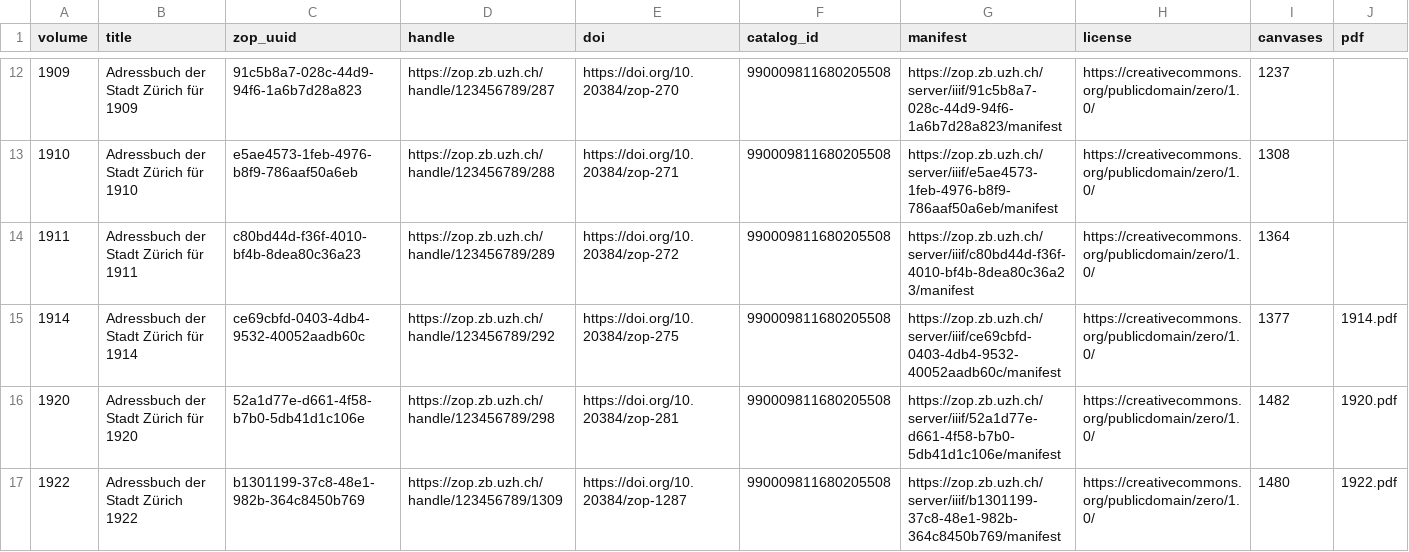
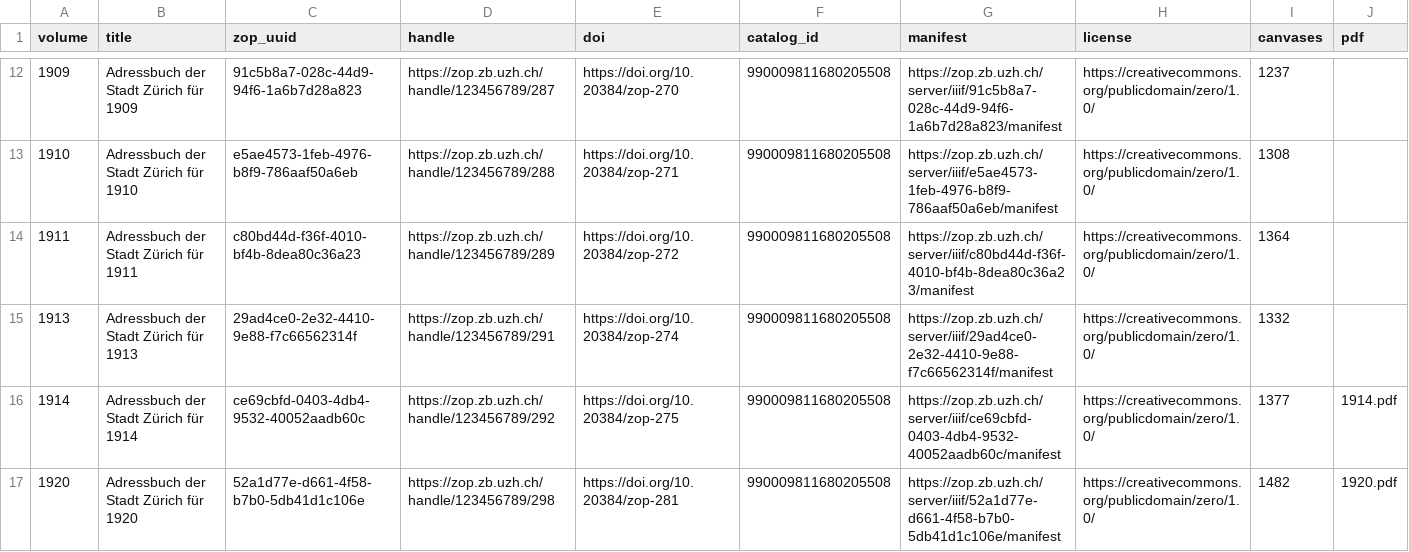
Before and after one commit to thodel/adressbuecher-zuerich, a CSV file: data/csv/01_iiif_volumes.csv, drawn as a sheet; only a part is shown, gaps mark what is left out; the shorter side is filled out with more unchanged rows; the diff names each change by its address in the sheet, - before the commit and + after, or states it on an @@ line.

```diff
--- a/data/csv/01_iiif_volumes.csv
+++ b/data/csv/01_iiif_volumes.csv
+row 15: 1913 | Adressbuch der Stadt Zürich für 1913 | 29ad4ce0-2e32-4410-9e88-f7c66562314f | https://zop.zb.uzh.ch/handle/123456789/291 | https://doi.org/10.20384/zop-274 | 990009811680205508 | https://zop.zb.uzh.ch/server/iiif/29ad4ce0-2e32-4410-9e88-f7c66562314f/manifest | https://creativecommons.org/publicdomain/zero/1.0/ | 1332
```
Also changed, not shown: data/csv/00_volumes.csv, data/csv/03_sections.csv, 13 other files.
